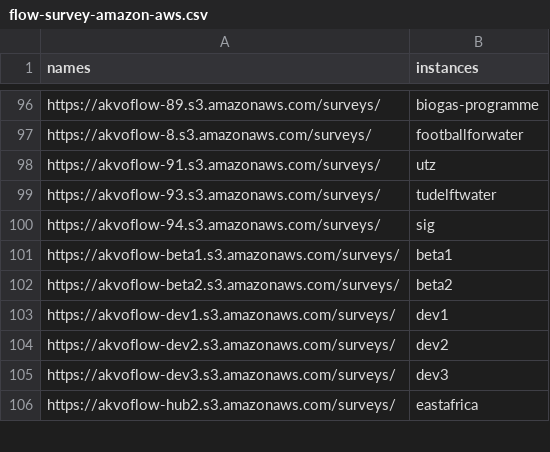
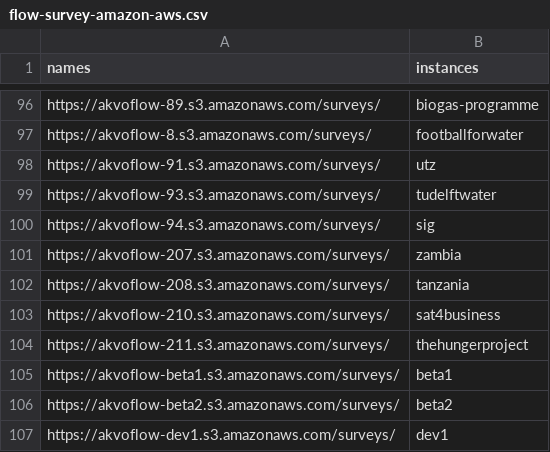
Before and after one commit to akvo/akvo-tech-consultancy, a CSV file: sites/akvo-flow-web-api/data/flow-survey-amazon-aws.csv, drawn as a sheet; only a part is shown, gaps mark what is left out; the shorter side is filled out with more unchanged rows; the diff names each change by its address in the sheet, - before the commit and + after, or states it on an @@ line.

Commit message:
Add new instance to webform

```diff
--- a/sites/akvo-flow-web-api/data/flow-survey-amazon-aws.csv
+++ b/sites/akvo-flow-web-api/data/flow-survey-amazon-aws.csv
+row 101: https://akvoflow-207.s3.amazonaws.com/surveys/ | zambia
+row 102: https://akvoflow-208.s3.amazonaws.com/surveys/ | tanzania
+row 103: https://akvoflow-210.s3.amazonaws.com/surveys/ | sat4business
+row 104: https://akvoflow-211.s3.amazonaws.com/surveys/ | thehungerproject
```
